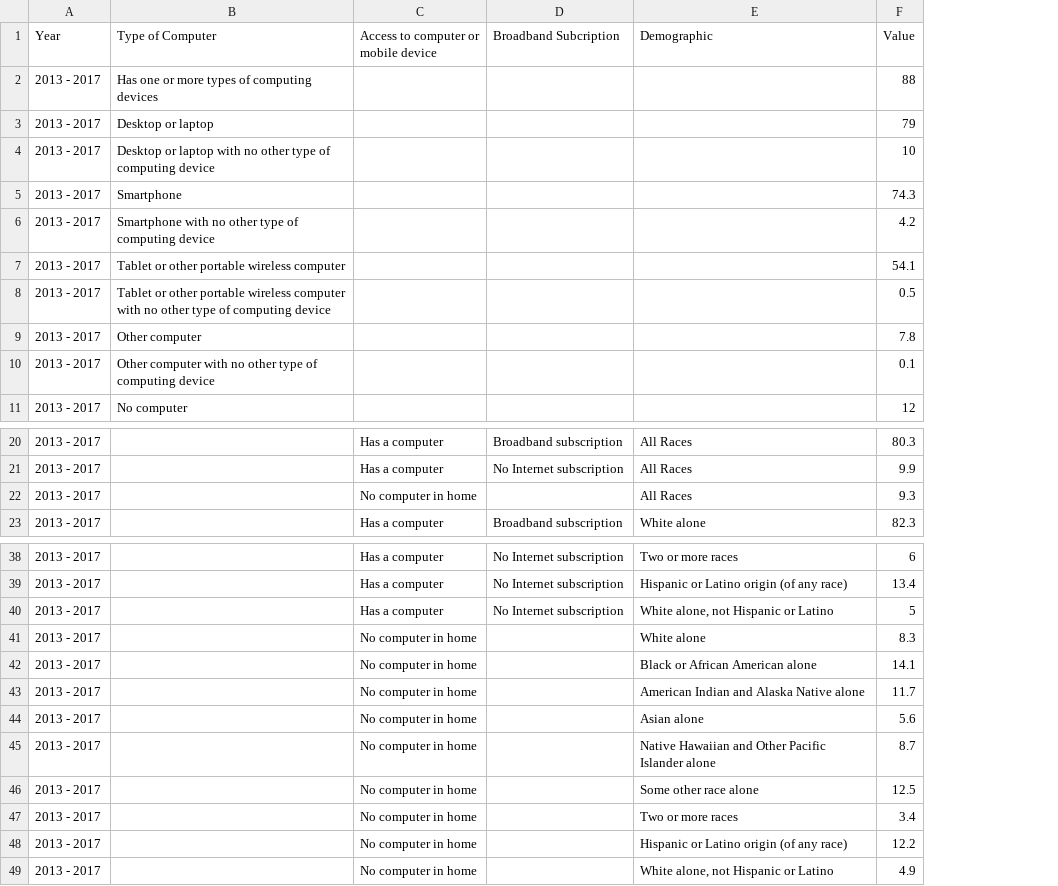
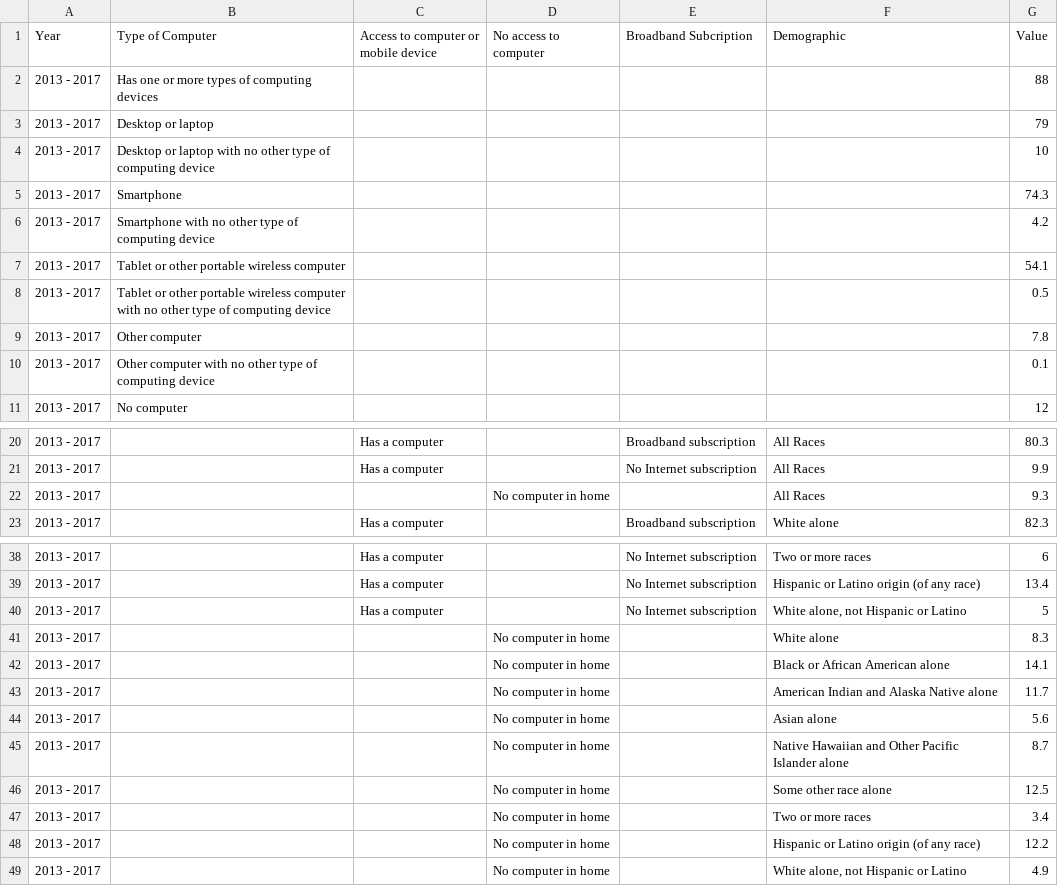
Before and after one commit to CityOfLosAngeles/open-sdg-data-starter, a CSV file: data/indicator_5-b-1.csv, drawn as a sheet; only a part is shown, gaps mark what is left out; the diff names each change by its address in the sheet, - before the commit and + after, or states it on an @@ line.

Commit message:
Add files via upload

```diff
--- a/data/indicator_5-b-1.csv
+++ b/data/indicator_5-b-1.csv
+column D (No access to computer), row 22: No computer in home; rows 41-49: all No computer in home
-C22: No computer in home
+C22: (empty)
-C41:C49: No computer in home
+C41:C49: (empty)
```
